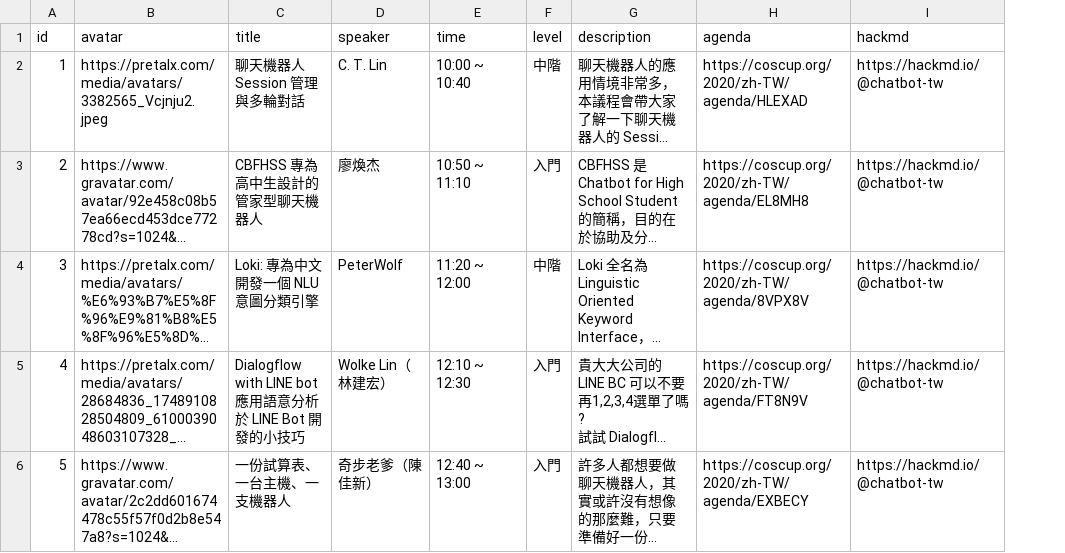
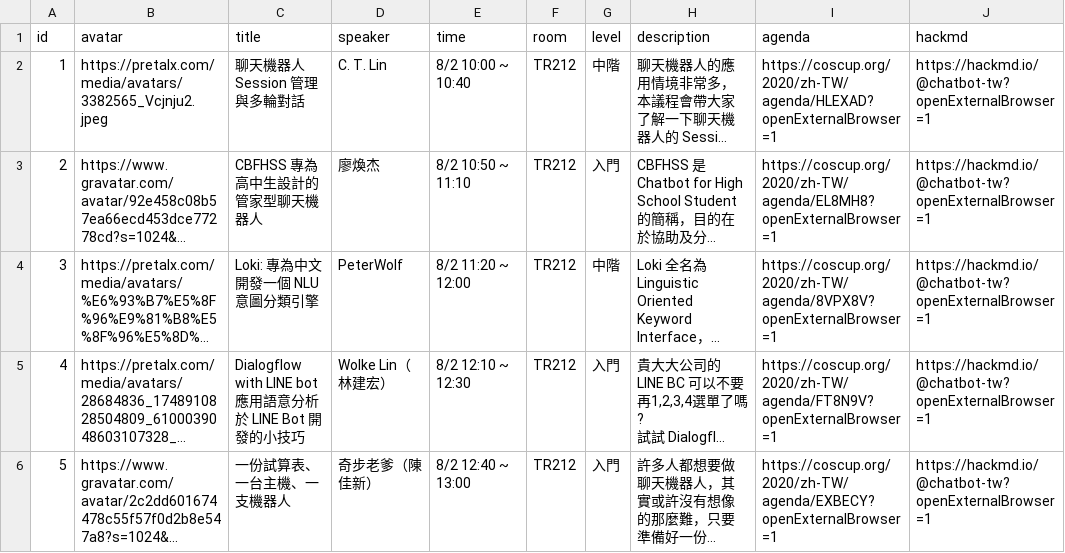
Before and after one commit to taichunmin/liff-businesscard, a CSV file: public/csv/chatbot-tw-coscup-2020.csv, drawn as a sheet; only a part is shown; long unchanged cells end in …; addresses are those after the commit; the diff covers the shown part only; the diff names each change by its address in the sheet, - before the commit and + after, or states it on an @@ line.

Commit message:
update chatbot-tw-coscup-2020

```diff
--- a/public/csv/chatbot-tw-coscup-2020.csv
+++ b/public/csv/chatbot-tw-coscup-2020.csv
+column F (room), rows 2-6: all TR212
-E2 (time): 10:00 ~ 10:40
+E2 (time): 8/2 10:00 ~ 10:40
-I2 (agenda): https://coscup.org/2020/zh-TW/agenda/HLEXAD
+I2 (agenda): https://coscup.org/2020/zh-TW/agenda/HLEXAD?openExternalBrowser=1
-J2:J6 (hackmd): https://hackmd.io/@chatbot-tw
+J2:J6 (hackmd): https://hackmd.io/@chatbot-tw?openExternalBrowser=1
-E3 (time): 10:50 ~ 11:10
+E3 (time): 8/2 10:50 ~ 11:10
-I3 (agenda): https://coscup.org/2020/zh-TW/agenda/EL8MH8
+I3 (agenda): https://coscup.org/2020/zh-TW/agenda/EL8MH8?openExternalBrowser=1
-E4 (time): 11:20 ~ 12:00
+E4 (time): 8/2 11:20 ~ 12:00
-I4 (agenda): https://coscup.org/2020/zh-TW/agenda/8VPX8V
+I4 (agenda): https://coscup.org/2020/zh-TW/agenda/8VPX8V?openExternalBrowser=1
-E5 (time): 12:10 ~ 12:30
+E5 (time): 8/2 12:10 ~ 12:30
-I5 (agenda): https://coscup.org/2020/zh-TW/agenda/FT8N9V
+I5 (agenda): https://coscup.org/2020/zh-TW/agenda/FT8N9V?openExternalBrowser=1
-E6 (time): 12:40 ~ 13:00
+E6 (time): 8/2 12:40 ~ 13:00
-I6 (agenda): https://coscup.org/2020/zh-TW/agenda/EXBECY
+I6 (agenda): https://coscup.org/2020/zh-TW/agenda/EXBECY?openExternalBrowser=1
```
Also changed, not shown: 1 added row and 12 edited cells elsewhere in this file, 1 other file.
